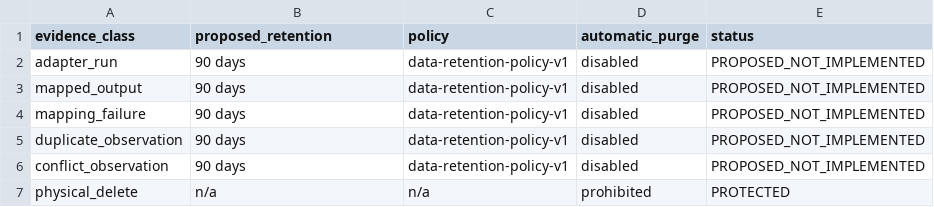
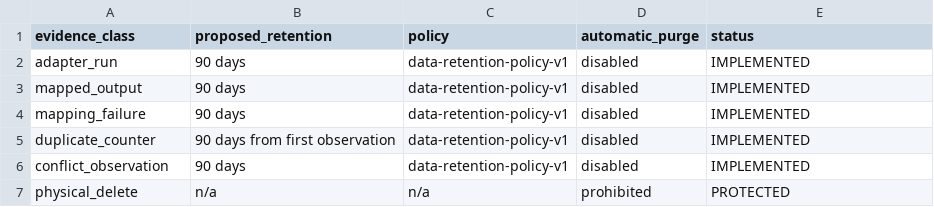
Before and after one commit to gycha0109-beep/journey-connect-backend, a TSV file: verification/dp4-5/DP45_RETENTION.tsv, drawn as a sheet.

Commit message:
verification(dp4.5): record retention implementation

```diff
--- a/verification/dp4-5/DP45_RETENTION.tsv
+++ b/verification/dp4-5/DP45_RETENTION.tsv
@@ -1,7 +1,7 @@
 evidence_class	proposed_retention	policy	automatic_purge	status
-adapter_run	90 days	data-retention-policy-v1	disabled	PROPOSED_NOT_IMPLEMENTED
-mapped_output	90 days	data-retention-policy-v1	disabled	PROPOSED_NOT_IMPLEMENTED
-mapping_failure	90 days	data-retention-policy-v1	disabled	PROPOSED_NOT_IMPLEMENTED
-duplicate_observation	90 days	data-retention-policy-v1	disabled	PROPOSED_NOT_IMPLEMENTED
-conflict_observation	90 days	data-retention-policy-v1	disabled	PROPOSED_NOT_IMPLEMENTED
+adapter_run	90 days	data-retention-policy-v1	disabled	IMPLEMENTED
+mapped_output	90 days	data-retention-policy-v1	disabled	IMPLEMENTED
+mapping_failure	90 days	data-retention-policy-v1	disabled	IMPLEMENTED
+duplicate_counter	90 days from first observation	data-retention-policy-v1	disabled	IMPLEMENTED
+conflict_observation	90 days	data-retention-policy-v1	disabled	IMPLEMENTED
 physical_delete	n/a	n/a	prohibited	PROTECTED
```
